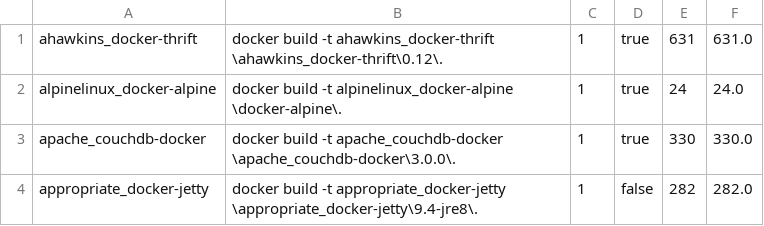
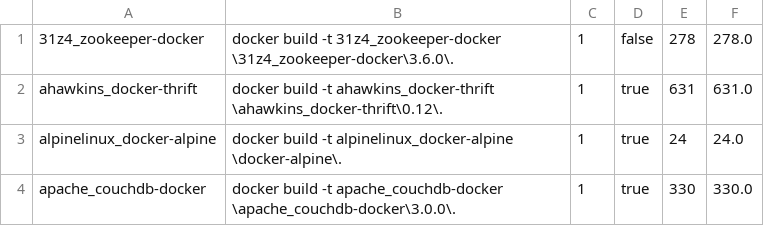
Before and after one commit to cicciog/JDockerController, a CSV file: output/DokerBuildImagesDataSet_6.csv, drawn as a sheet; only a part is shown; the shorter side is filled out with more unchanged rows.

```diff
--- a/output/DokerBuildImagesDataSet_6.csv
+++ b/output/DokerBuildImagesDataSet_6.csv
@@ -1 +1,2 @@
+"31z4_zookeeper-docker","docker build -t 31z4_zookeeper-docker \31z4_zookeeper-docker\3.6.0\.","1","false","278","278.0"
 "ahawkins_docker-thrift","docker build -t ahawkins_docker-thrift \ahawkins_docker-thrift\0.12\.","1","true","631","631.0"
```
Also changed, not shown: output/DokerBuildImagesDataSet_3.csv, output/DokerBuildImagesDataSet_7.csv, 4 other files.
